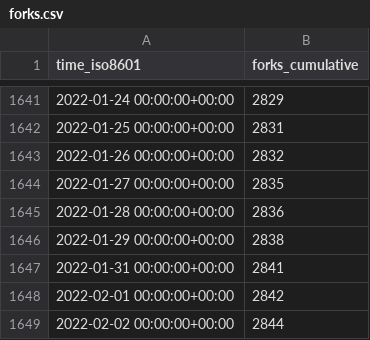
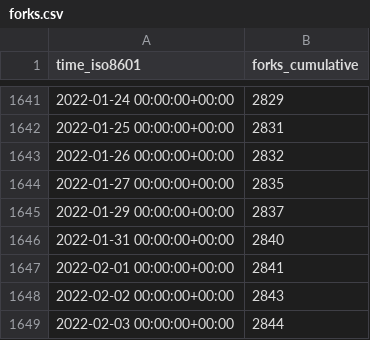
Before and after one commit to go-gorm/stats, a CSV file: go-gorm/gorm/ghrs-data/forks.csv, drawn as a sheet; only a part is shown, gaps mark what is left out.

```diff
--- a/go-gorm/gorm/ghrs-data/forks.csv
+++ b/go-gorm/gorm/ghrs-data/forks.csv
@@ -1644,6 +1644,6 @@ time_iso8601,forks_cumulative
 2022-01-27 00:00:00+00:00,2835
-2022-01-28 00:00:00+00:00,2836
-2022-01-29 00:00:00+00:00,2838
-2022-01-31 00:00:00+00:00,2841
-2022-02-01 00:00:00+00:00,2842
-2022-02-02 00:00:00+00:00,2844
+2022-01-29 00:00:00+00:00,2837
+2022-01-31 00:00:00+00:00,2840
+2022-02-01 00:00:00+00:00,2841
+2022-02-02 00:00:00+00:00,2843
+2022-02-03 00:00:00+00:00,2844
```
Also changed, not shown: go-gorm/gorm/ghrs-data/stargazers.csv.
